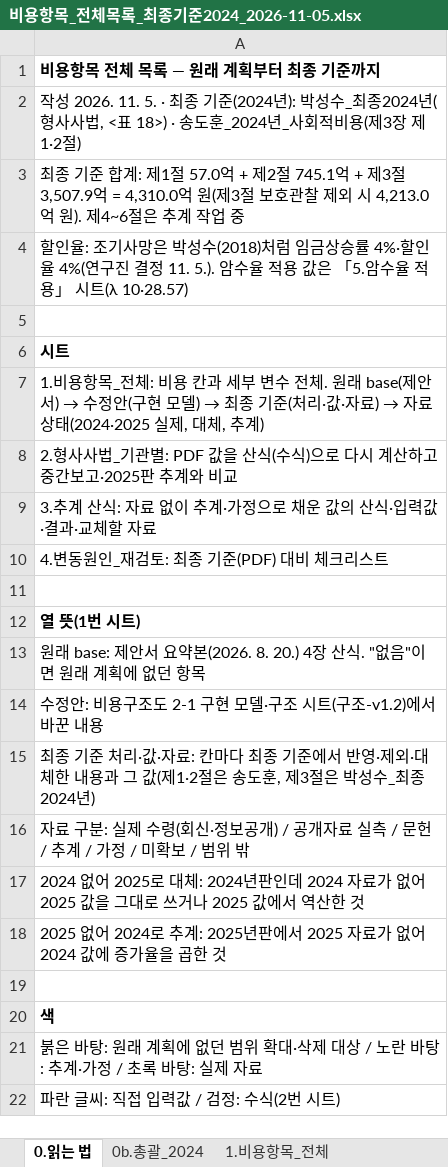
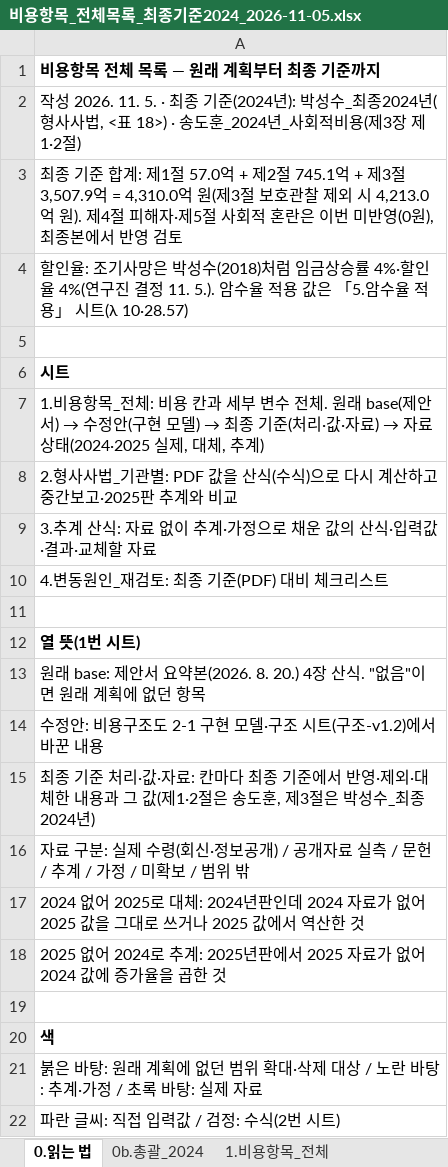
Before and after one commit to adminmrobo/drug-crime-social-cost, an Excel workbook: docs/비용항목_전체목록_최종기준2024_2026-11-05.xlsx, sheet 0.읽는 법, drawn as a sheet; values as stored, in another font and other column widths than the file's, no borders; the diff names each change by its address in the sheet, - before the commit and + after, or states it on an @@ line.

```diff
--- a/docs/비용항목_전체목록_최종기준2024_2026-11-05.xlsx (sheet 0.읽는 법)
+++ b/docs/비용항목_전체목록_최종기준2024_2026-11-05.xlsx (sheet 0.읽는 법)
-A3: …원). 제4~6절은 추계 작업 중
+A3: …원). 제4절 피해자·제5절 사회적 혼란은 이번 미반영(0원), 최종본에서 반영 검토
```
Also changed, not shown: sheet 5.암수율 적용, sheet 0b.총괄_2024, sheet 4.변동원인_재검토, sheet 1.비용항목_전체, formulas that keep their value, 2 other files.
